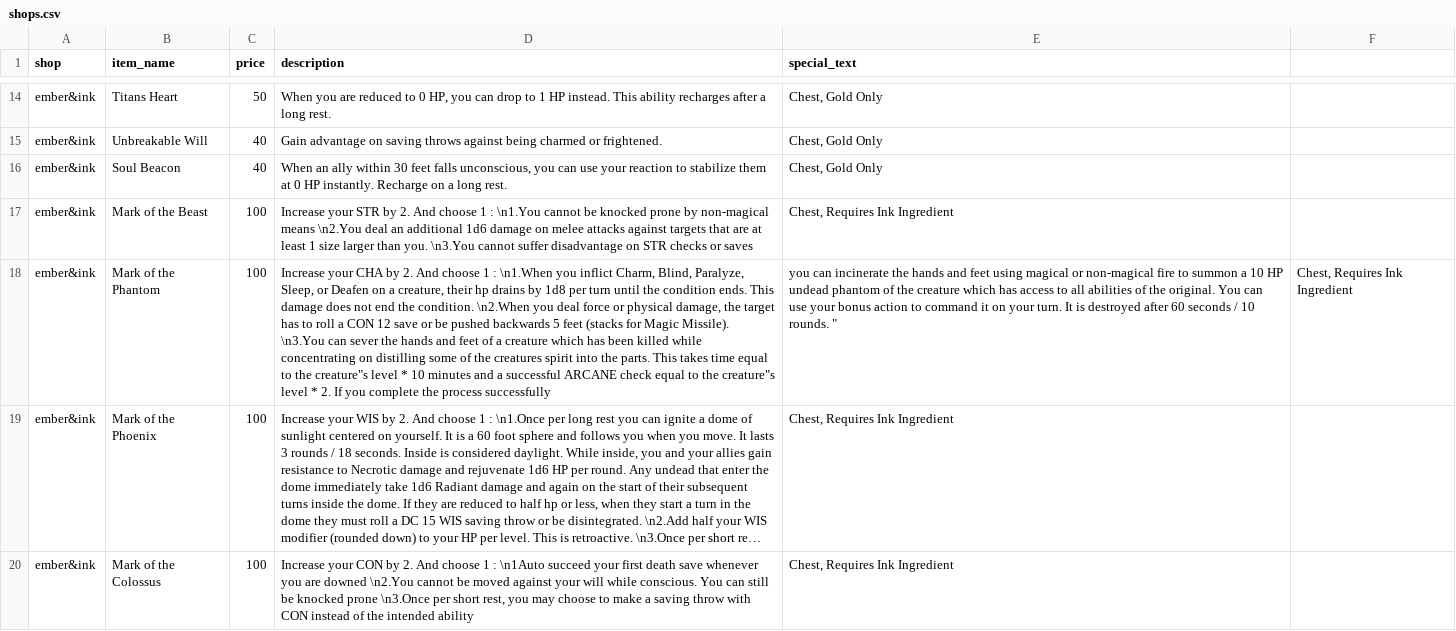
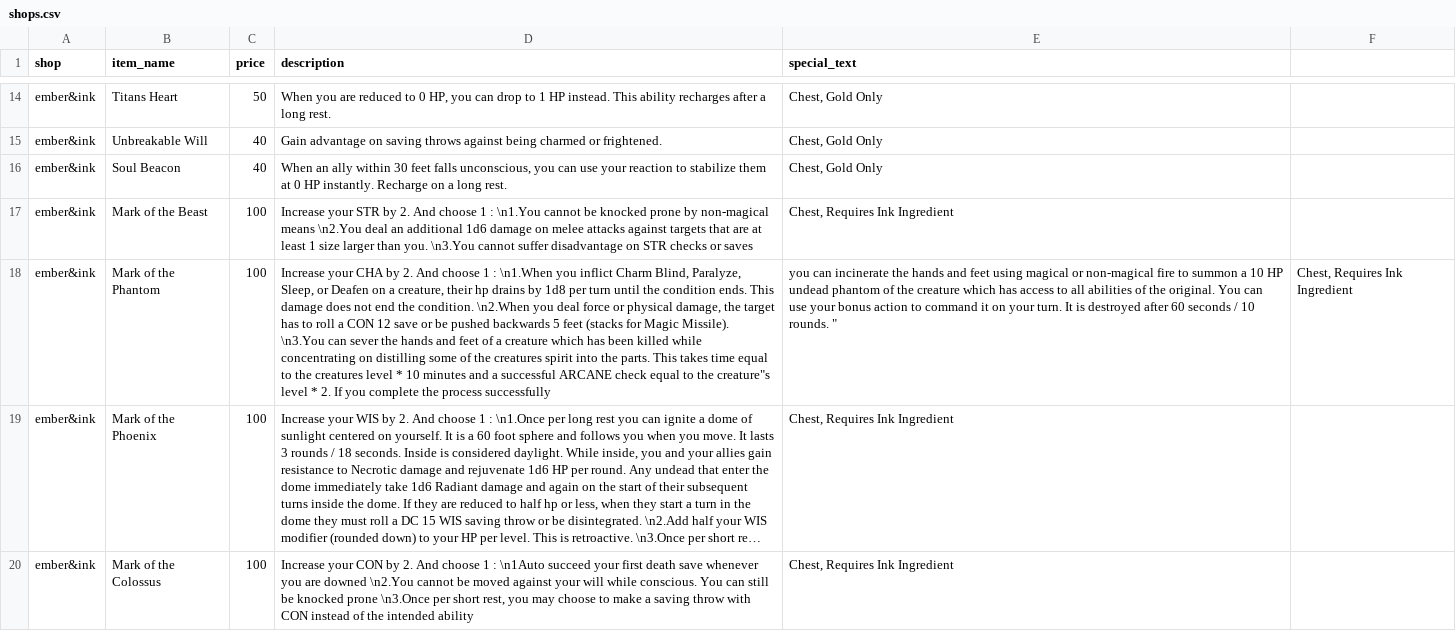
Before and after one commit to a-westermann/shops, a CSV file: shops.csv, drawn as a sheet; only a part is shown, gaps mark what is left out; long unchanged cells end in …; the diff names each change by its address in the sheet, - before the commit and + after, or states it on an @@ line.

Commit message:
'utf8'

```diff
--- a/shops.csv
+++ b/shops.csv
-D18 (description): …you inflict Charm, Blind, Paralyze, Sleep, or Deafen on a creature, their hp drains by 1d8 per turn until the condition ends. This damage does not end the condition. \n2.When you deal force or physical damage, the target has to roll a CON 12 save or be pushed backwards 5 feet (stacks for Magic Missile). \n3.You can sever the hands and feet of a creature which has been killed while concentrating on distilling some of the creatures spirit into the parts. This takes time equal to the creature"s level *…
+D18 (description): …you inflict Charm Blind, Paralyze, Sleep, or Deafen on a creature, their hp drains by 1d8 per turn until the condition ends. This damage does not end the condition. \n2.When you deal force or physical damage, the target has to roll a CON 12 save or be pushed backwards 5 feet (stacks for Magic Missile). \n3.You can sever the hands and feet of a creature which has been killed while concentrating on distilling some of the creatures spirit into the parts. This takes time equal to the creatures level *…
```
